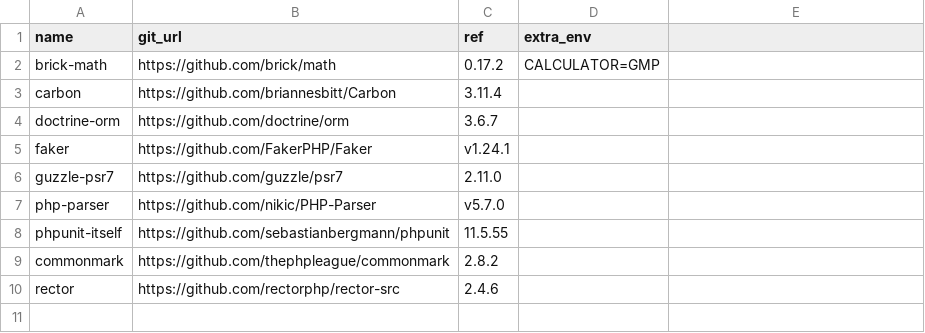
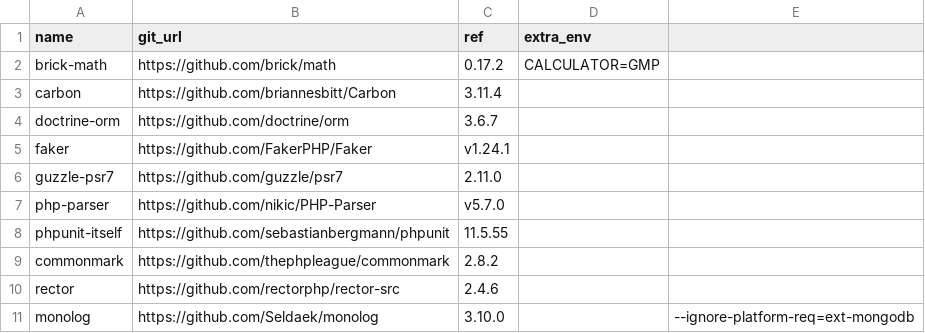
Before and after one commit to mirandaguillaume/phpunit-rust, a TSV file: bench/oss_suites.tsv, drawn as a sheet.

```diff
--- a/bench/oss_suites.tsv
+++ b/bench/oss_suites.tsv
@@ -10 +10,2 @@ commonmark	https://github.com/thephpleague/commonmark	2.8.2
 rector	https://github.com/rectorphp/rector-src	2.4.6
+monolog	https://github.com/Seldaek/monolog	3.10.0		--ignore-platform-req=ext-mongodb
```
Also changed, not shown: bench/oss_candidates.tsv, 4 other files.
